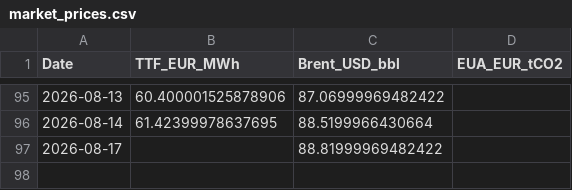
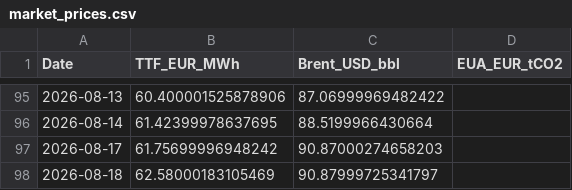
Before and after one commit to TomSRemy/PPA-Dashboard, a CSV file: ppa_dashboard/data/market_prices.csv, drawn as a sheet; only a part is shown, gaps mark what is left out.

```diff
--- a/ppa_dashboard/data/market_prices.csv
+++ b/ppa_dashboard/data/market_prices.csv
@@ -96,2 +96,3 @@ Date,TTF_EUR_MWh,Brent_USD_bbl,EUA_EUR_tCO2
 2026-08-14,61.42399978637695,88.5199966430664,
-2026-08-17,,88.81999969482422,
+2026-08-17,61.75699996948242,90.87000274658203,
+2026-08-18,62.58000183105469,90.87999725341797,
```
